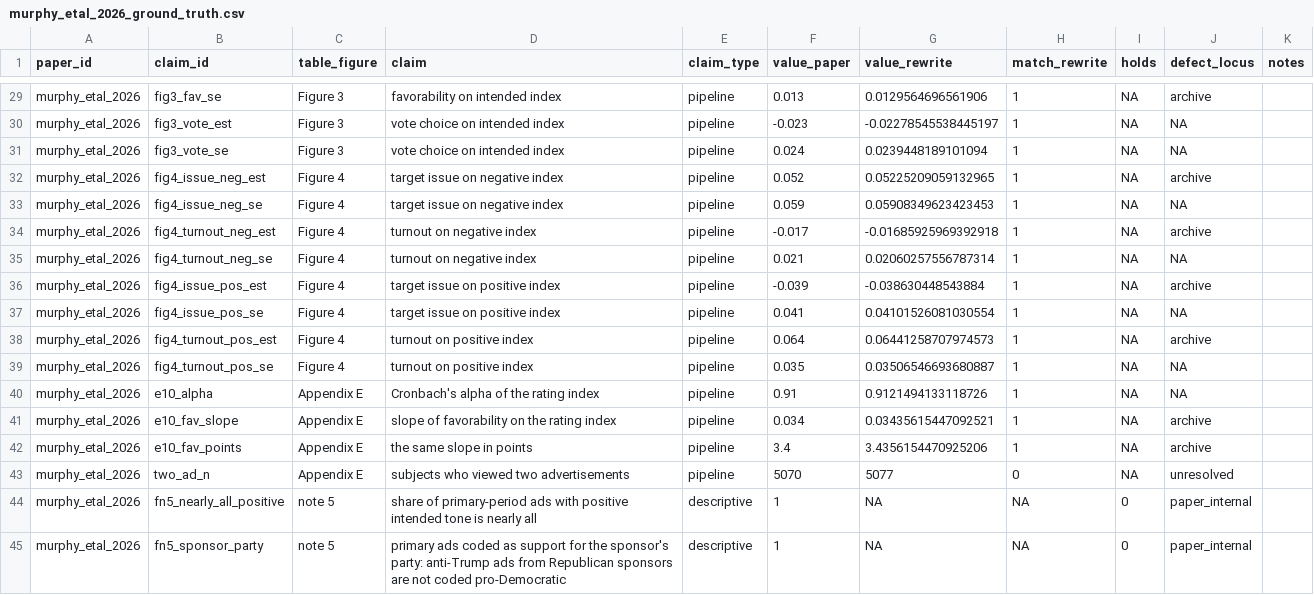
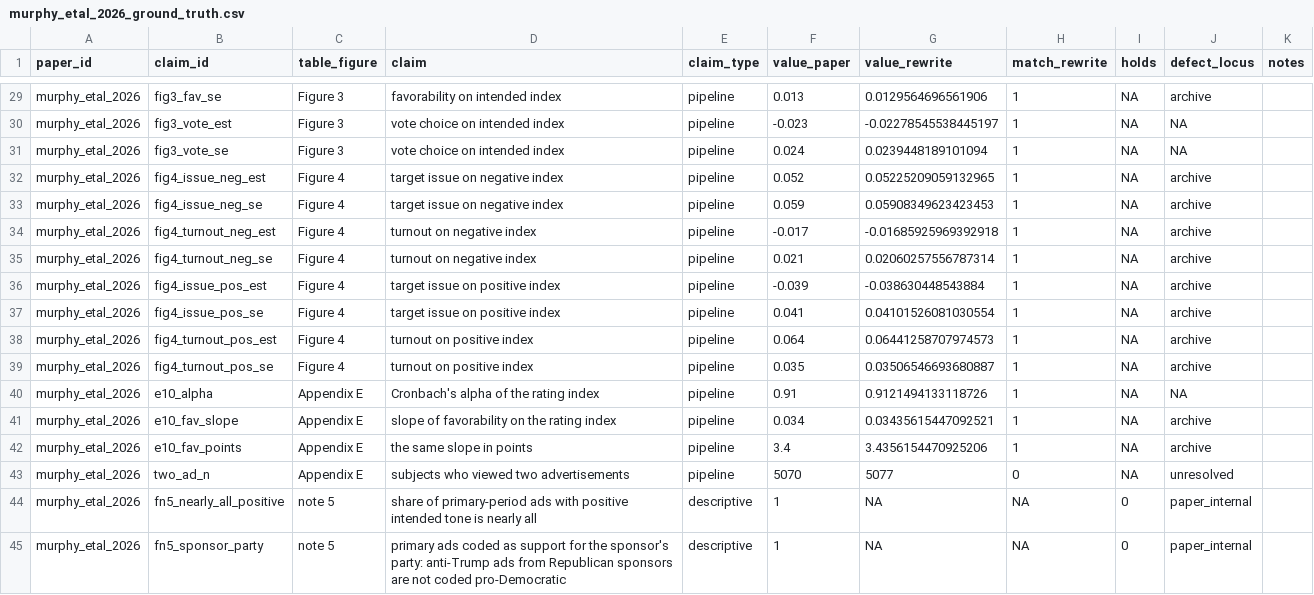
Before and after one commit to active-maintenance-aec/murphy_etal_2026, a CSV file: ground_truth/murphy_etal_2026_ground_truth.csv, drawn as a sheet; only a part is shown, gaps mark what is left out.

```diff
--- a/ground_truth/murphy_etal_2026_ground_truth.csv
+++ b/ground_truth/murphy_etal_2026_ground_truth.csv
@@ -32,9 +32,9 @@ murphy_etal_2026,fig3_vote_se,Figure 3,vote choice on intended index,pipeline,0.
 murphy_etal_2026,fig4_issue_neg_est,Figure 4,target issue on negative index,pipeline,0.052,0.05225209059132965,1,NA,archive,
-murphy_etal_2026,fig4_issue_neg_se,Figure 4,target issue on negative index,pipeline,0.059,0.05908349623423453,1,NA,NA,
+murphy_etal_2026,fig4_issue_neg_se,Figure 4,target issue on negative index,pipeline,0.059,0.05908349623423453,1,NA,archive,
 murphy_etal_2026,fig4_turnout_neg_est,Figure 4,turnout on negative index,pipeline,-0.017,-0.01685925969392918,1,NA,archive,
-murphy_etal_2026,fig4_turnout_neg_se,Figure 4,turnout on negative index,pipeline,0.021,0.02060257556787314,1,NA,NA,
+murphy_etal_2026,fig4_turnout_neg_se,Figure 4,turnout on negative index,pipeline,0.021,0.02060257556787314,1,NA,archive,
 murphy_etal_2026,fig4_issue_pos_est,Figure 4,target issue on positive index,pipeline,-0.039,-0.038630448543884,1,NA,archive,
-murphy_etal_2026,fig4_issue_pos_se,Figure 4,target issue on positive index,pipeline,0.041,0.04101526081030554,1,NA,NA,
+murphy_etal_2026,fig4_issue_pos_se,Figure 4,target issue on positive index,pipeline,0.041,0.04101526081030554,1,NA,archive,
 murphy_etal_2026,fig4_turnout_pos_est,Figure 4,turnout on positive index,pipeline,0.064,0.06441258707974573,1,NA,archive,
-murphy_etal_2026,fig4_turnout_pos_se,Figure 4,turnout on positive index,pipeline,0.035,0.03506546693680887,1,NA,NA,
+murphy_etal_2026,fig4_turnout_pos_se,Figure 4,turnout on positive index,pipeline,0.035,0.03506546693680887,1,NA,archive,
 murphy_etal_2026,e10_alpha,Appendix E,Cronbach's alpha of the rating index,pipeline,0.91,0.9121494133118726,1,NA,NA,
```
Also changed, not shown: errata_entries.csv, ground_truth/negative_controls.csv, 4 other files.
